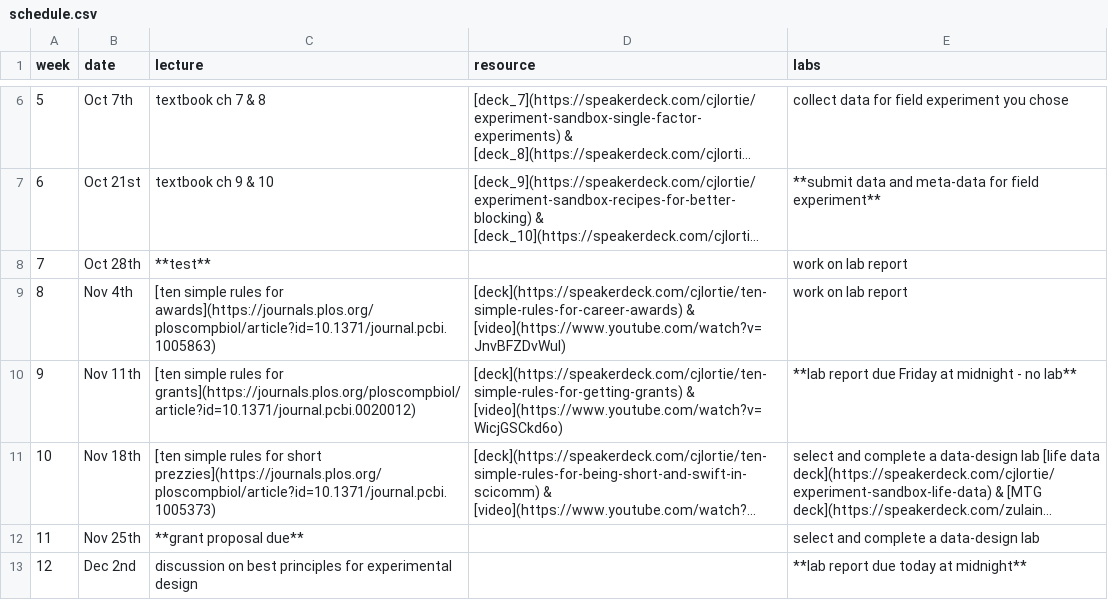
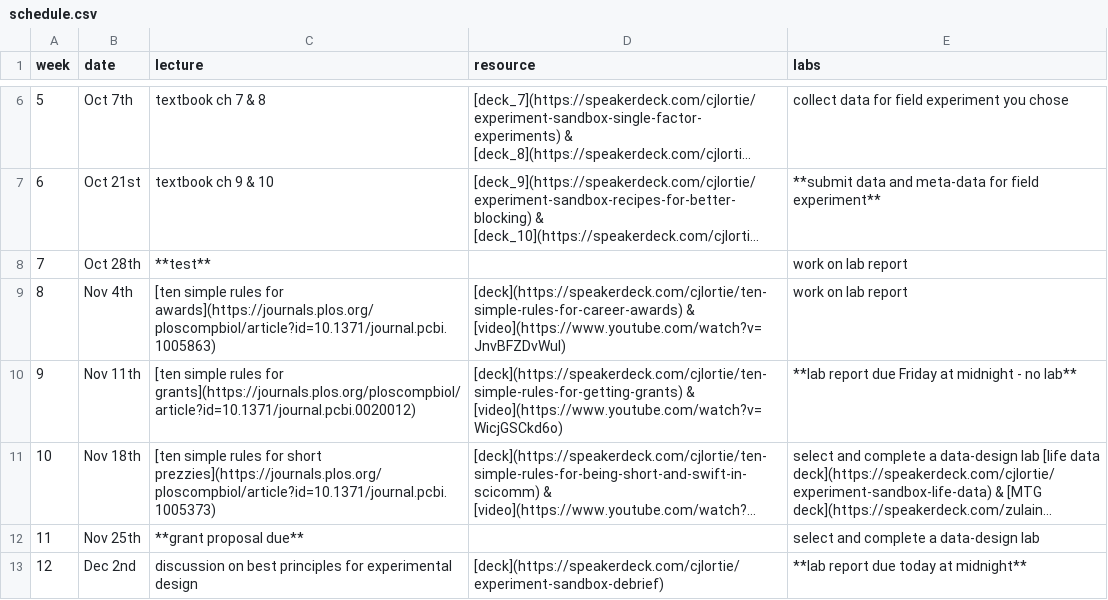
Before and after one commit to cjlortie/experimentsandbox, a CSV file: schedule.csv, drawn as a sheet; only a part is shown, gaps mark what is left out; long unchanged cells end in ….

Commit message:
debrief deck added

```diff
--- a/schedule.csv
+++ b/schedule.csv
@@ -12,2 +12,2 @@ week,date,lecture,resource,labs
 11,Nov 25th,**grant proposal due**,,select and complete a data-design lab
-12,Dec 2nd,discussion on best principles for experimental design,,**lab report due today at midnight**
+12,Dec 2nd,discussion on best principles for experimental design,[deck](https://speakerdeck.com/cjlortie/experiment-sandbox-debrief),**lab report due today at midnight**
```
Also changed, not shown: 5 other files.
